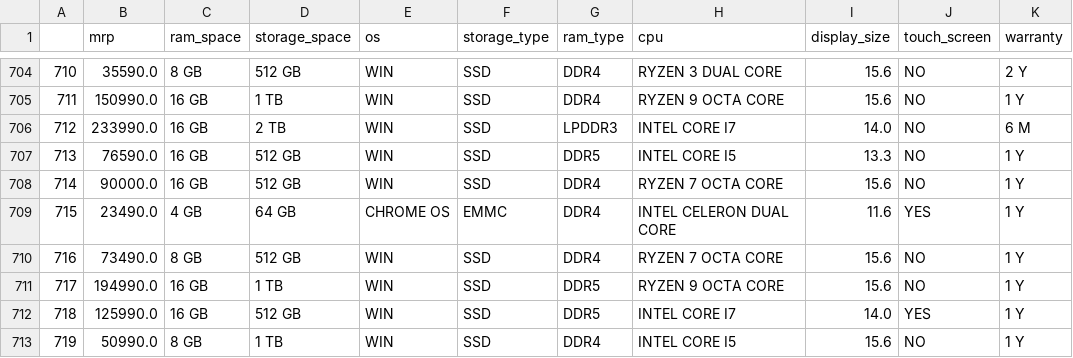
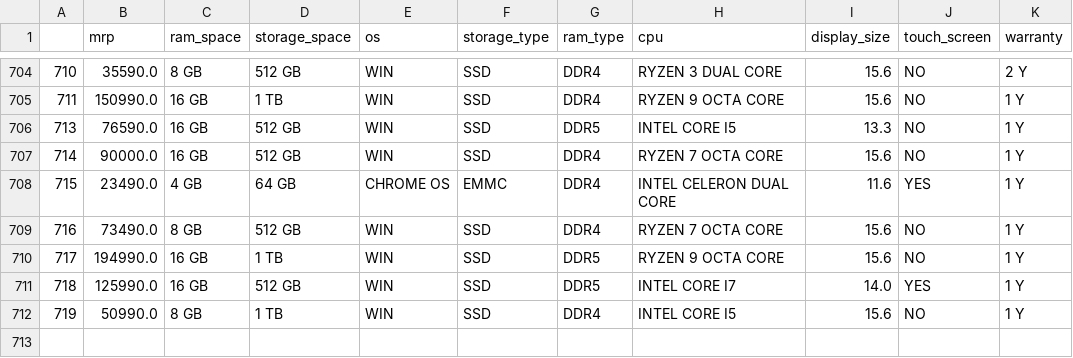
Before and after one commit to AvirukBasak/lappy-price-predictor, a CSV file: res/csv/laptop_details_cleaned.csv, drawn as a sheet; only a part is shown, gaps mark what is left out; the diff names each change by its address in the sheet, - before the commit and + after, or states it on an @@ line.

Commit message:
rm LPDDR and retrained

```diff
--- a/res/csv/laptop_details_cleaned.csv
+++ b/res/csv/laptop_details_cleaned.csv
-row 706: 712 | 233990.0 | 16 GB | 2 TB | WIN | SSD | LPDDR3 | INTEL CORE I7 | 14.0 | NO | 6 M
```
Also changed, not shown: 2 other files.
